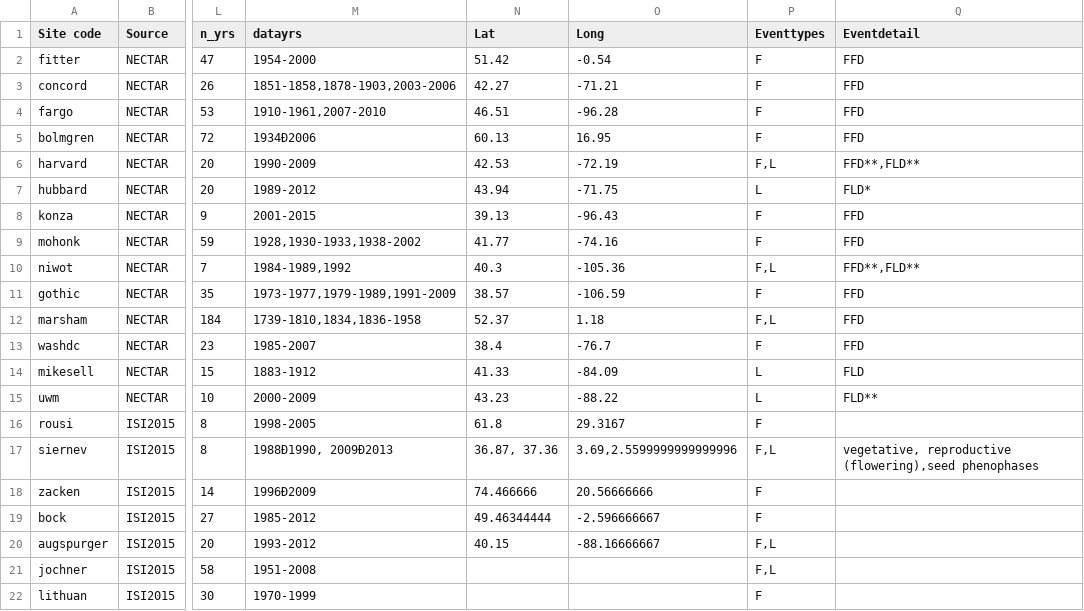
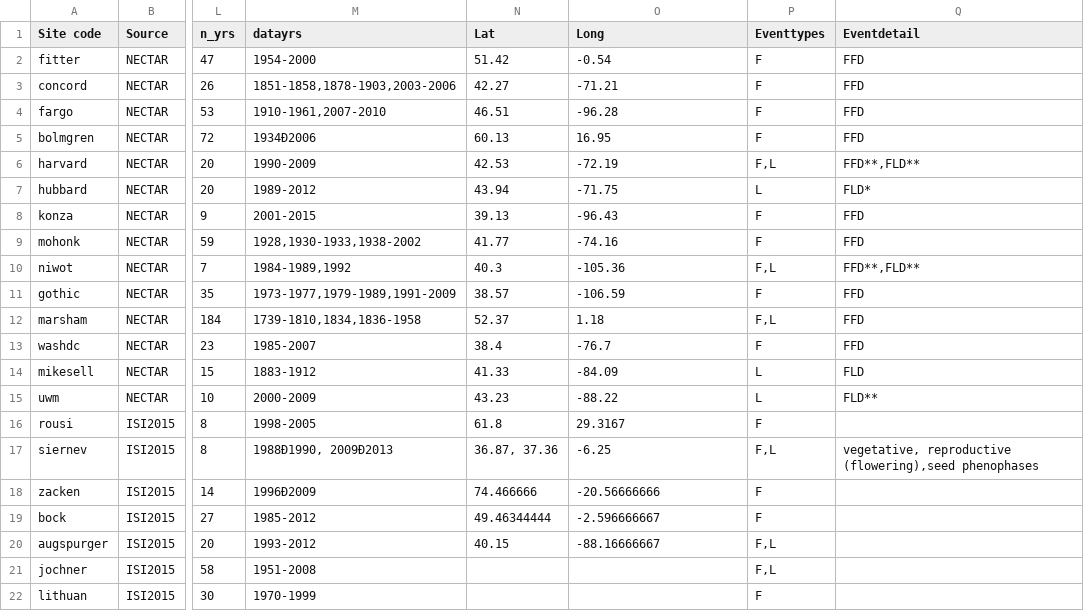
Before and after one commit to AileneKane/radcliffe, a CSV file: Analyses/obssiteinfo.csv, drawn as a sheet; only a part is shown, gaps mark what is left out; the diff names each change by its address in the sheet, - before the commit and + after, or states it on an @@ line.

Commit message:
Corrected site locations
the Sierra Nevada (Spain) and Greenland sites should have had negative
longitudes because they were given in degrees West.

See .png file for map of both experimental and observation sites with
these corrections

```diff
--- a/Analyses/obssiteinfo.csv
+++ b/Analyses/obssiteinfo.csv
-O17 (Long): 3.69,2.5599999999999996
+O17 (Long): -6.25
-O18 (Long): 20.56666666
+O18 (Long): -20.56666666
```
Also changed, not shown: 2 other files.
